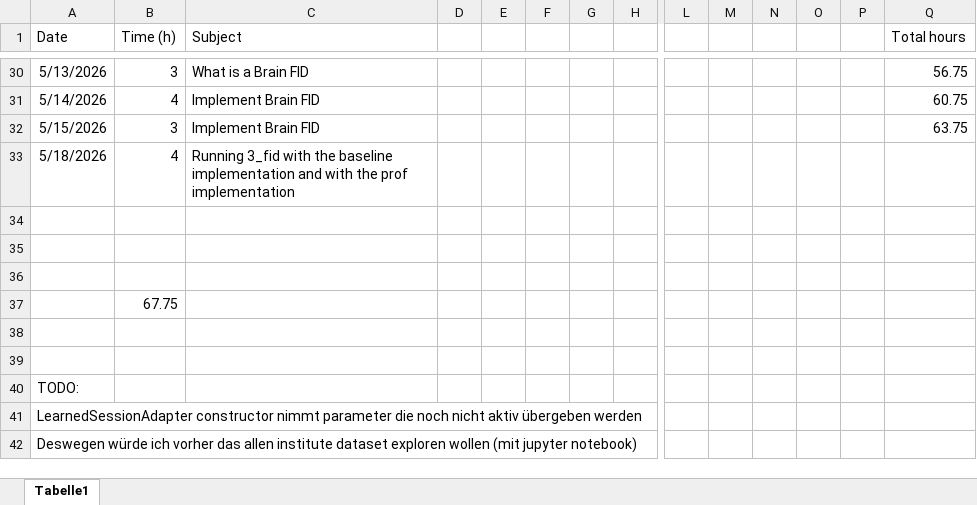
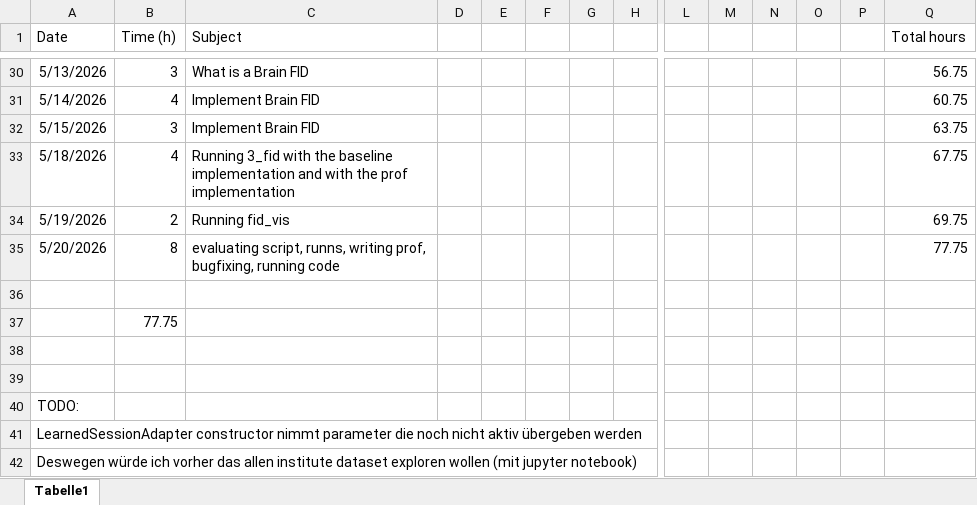
Before and after one commit to JonasHimmetsbergerStudent/BA, an Excel workbook: documents/time_log.xlsx, sheet Tabelle1, drawn as a sheet; only a part is shown, gaps mark what is left out; values as stored, in another font and other column widths than the file's, no borders; removed rows and columns are numbered as before the commit, all else as after; rows hold the shown columns only; the diff names each change by its address in the sheet, - before the commit and + after, or states it on an @@ line.

Commit message:
time

```diff
--- a/documents/time_log.xlsx (sheet Tabelle1)
+++ b/documents/time_log.xlsx (sheet Tabelle1)
-Q33 (Total hours): (empty)
+Q33 (Total hours): 67.75
+row 34: 5/19/2026 | 2 | Running fid_vis |  |  |  |  |  |  |  |  |  |  | 69.75
+row 35: 5/20/2026 | 8 | evaluating script, runns, writing prof, bugfixing, running code |  |  |  |  |  |  |  |  |  |  | 77.75
-row 35: (empty)
-row 36: (empty)
-B37 (Time (h)): 67.75
+B37 (Time (h)): 77.75
```
Also changed, not shown: 1 other file.
